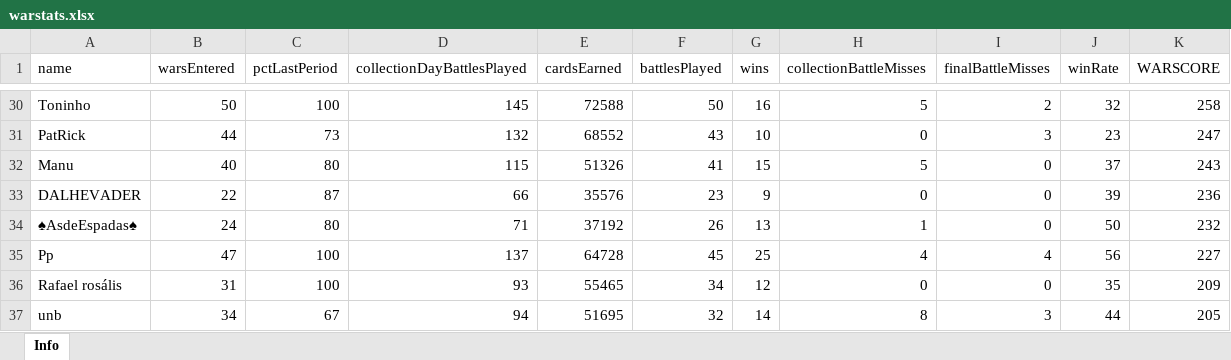
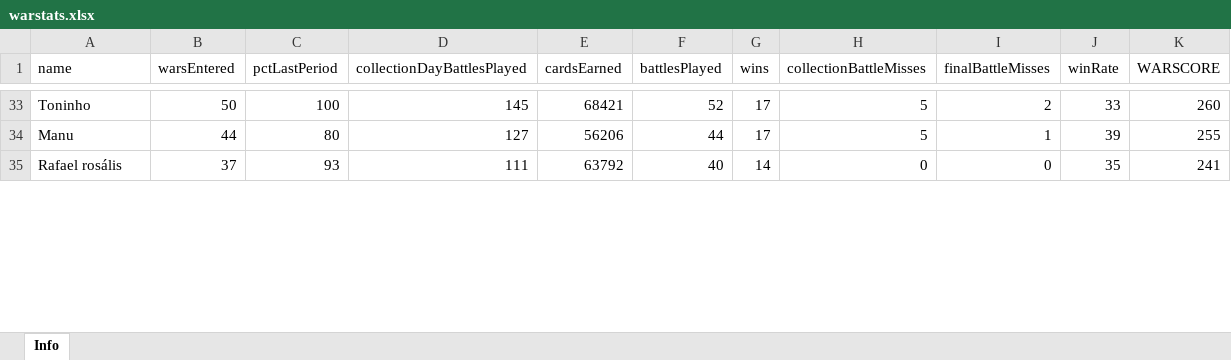
Before and after one commit to bascenso/alkateia, an Excel workbook: docs/data/warstats.xlsx, sheet Info, drawn as a sheet; only a part is shown, gaps mark what is left out; values as stored, in another font and other column widths than the file's, no borders; removed rows and columns are numbered as before the commit, all else as after; the diff covers the shown part only; the diff names each change by its address in the sheet, - before the commit and + after, or states it on an @@ line.

```diff
--- a/docs/data/warstats.xlsx (sheet Info)
+++ b/docs/data/warstats.xlsx (sheet Info)
-E33 (cardsEarned): 72588
+E33 (cardsEarned): 68421
-F33 (battlesPlayed): 50
+F33 (battlesPlayed): 52
-G33 (wins): 16
+G33 (wins): 17
-J33 (winRate): 32
+J33 (winRate): 33
-K33 (WARSCORE): 258
+K33 (WARSCORE): 260
-row 31: PatRick | 44 | 73 | 132 | 68552 | 43 | 10 | 0 | 3 | 23 | 247
-B34 (warsEntered): 40
+B34 (warsEntered): 44
-D34 (collectionDayBattlesPlayed): 115
+D34 (collectionDayBattlesPlayed): 127
-E34 (cardsEarned): 51326
+E34 (cardsEarned): 56206
-F34 (battlesPlayed): 41
+F34 (battlesPlayed): 44
-G34 (wins): 15
+G34 (wins): 17
-I34 (finalBattleMisses): 0
+I34 (finalBattleMisses): 1
-J34 (winRate): 37
+J34 (winRate): 39
-K34 (WARSCORE): 243
+K34 (WARSCORE): 255
-row 33: DALHEVADER | 22 | 87 | 66 | 35576 | 23 | 9 | 0 | 0 | 39 | 236
-row 34: ♠AsdeEspadas♠ | 24 | 80 | 71 | 37192 | 26 | 13 | 1 | 0 | 50 | 232
-row 35: Pp | 47 | 100 | 137 | 64728 | 45 | 25 | 4 | 4 | 56 | 227
-B35 (warsEntered): 31
+B35 (warsEntered): 37
-C35 (pctLastPeriod): 100
+C35 (pctLastPeriod): 93
-D35 (collectionDayBattlesPlayed): 93
+D35 (collectionDayBattlesPlayed): 111
-E35 (cardsEarned): 55465
+E35 (cardsEarned): 63792
-F35 (battlesPlayed): 34
+F35 (battlesPlayed): 40
-G35 (wins): 12
+G35 (wins): 14
-K35 (WARSCORE): 209
+K35 (WARSCORE): 241
-row 37: unb | 34 | 67 | 94 | 51695 | 32 | 14 | 8 | 3 | 44 | 205
```
Also changed, not shown: 21 added rows, 15 removed rows and 156 edited cells elsewhere in this sheet, docs/data/memberstats.xlsx, docs/data/warmap.xlsx, 12 other files.
